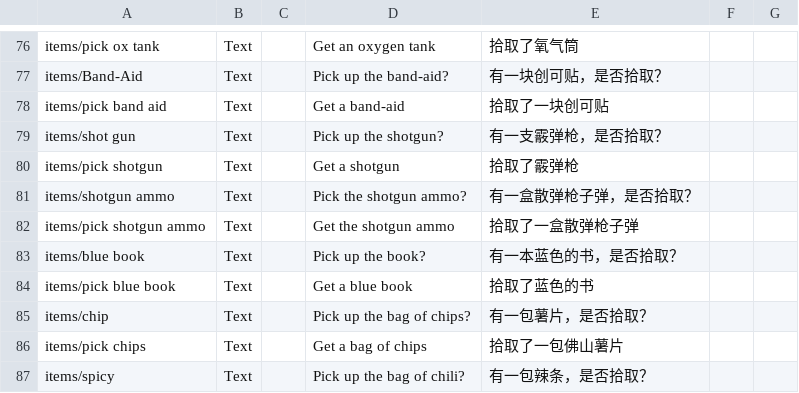
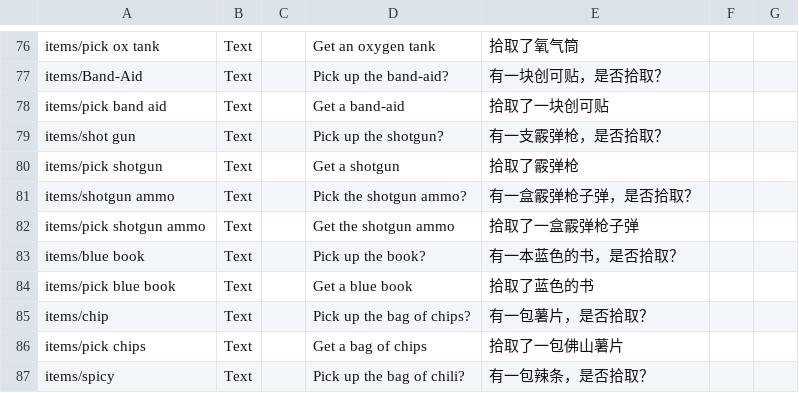
Before and after one commit to KioAdventure/Kio1, a CSV file: Assets/i2.csv, drawn as a sheet; only a part is shown, gaps mark what is left out.

```diff
--- a/Assets/i2.csv
+++ b/Assets/i2.csv
@@ -99,4 +99,4 @@ items/shot gun,Text,,Pick up the shotgun?,有一支霰弹枪，是否拾取？,,
 items/pick shotgun,Text,,Get a shotgun,拾取了霰弹枪,,
-items/shotgun ammo,Text,,Pick the shotgun ammo?,有一盒散弹枪子弹，是否拾取？,,
-items/pick shotgun ammo,Text,,Get the shotgun ammo,拾取了一盒散弹枪子弹,,
+items/shotgun ammo,Text,,Pick the shotgun ammo?,有一盒霰弹枪子弹，是否拾取？,,
+items/pick shotgun ammo,Text,,Get the shotgun ammo,拾取了一盒霰弹枪子弹,,
 items/blue book,Text,,Pick up the book?,有一本蓝色的书，是否拾取？,,
```
Also changed, not shown: Assets/Localization.csv, 9 other files.
